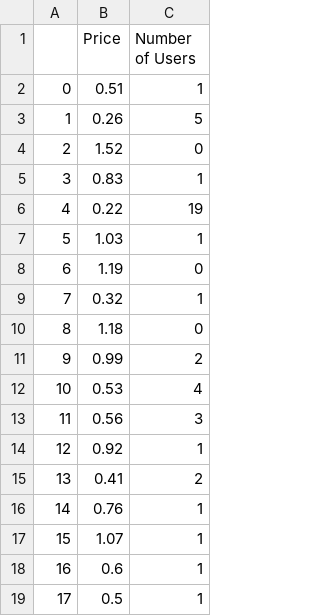
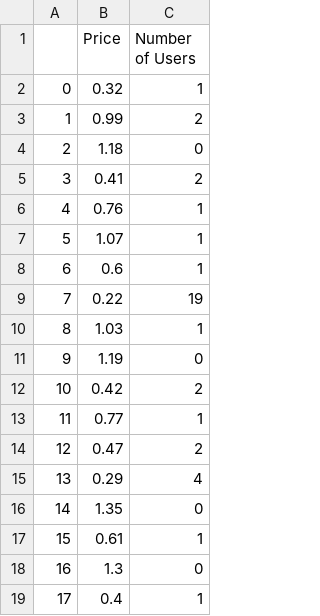
Before and after one commit to IncioMan/nebula_lbp, a CSV file: data/first_price_parse_df.csv, drawn as a sheet; only a part is shown; the diff covers the shown part only.

```diff
--- a/data/first_price_parse_df.csv
+++ b/data/first_price_parse_df.csv
@@ -1,19 +1,19 @@
 ,Price,Number of Users
-0,0.51,1
-1,0.26,5
-2,1.52,0
-3,0.83,1
-4,0.22,19
-5,1.03,1
-6,1.19,0
-7,0.32,1
-8,1.18,0
-9,0.99,2
-10,0.53,4
-11,0.56,3
-12,0.92,1
-13,0.41,2
-14,0.76,1
-15,1.07,1
-16,0.6,1
-17,0.5,1
+0,0.32,1
+1,0.99,2
+2,1.18,0
+3,0.41,2
+4,0.76,1
+5,1.07,1
+6,0.6,1
+7,0.22,19
+8,1.03,1
+9,1.19,0
+10,0.42,2
+11,0.77,1
+12,0.47,2
+13,0.29,4
+14,1.35,0
+15,0.61,1
+16,1.3,0
+17,0.4,1
```
Also changed, not shown: 128 edited cells elsewhere in this file, data/first_time_parse_df.csv, data/n_users_df.csv, 1 other file.
